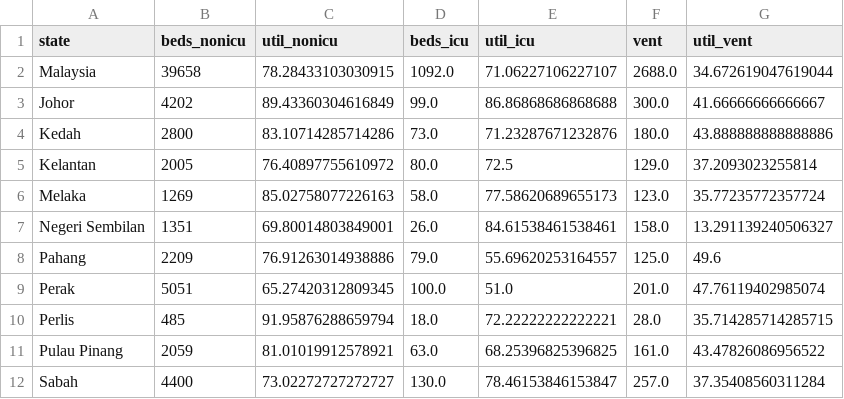
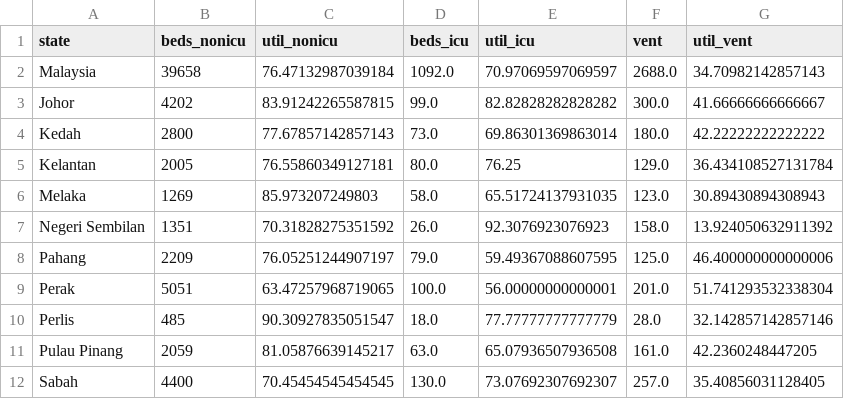
Before and after one commit to MoH-Malaysia/data-resources-public, a CSV file: bedutil_state.csv, drawn as a sheet; only a part is shown; the diff covers the shown part only.

Commit message:
Update: 2024-01-25

```diff
--- a/bedutil_state.csv
+++ b/bedutil_state.csv
@@ -1,12 +1,12 @@
 state,beds_nonicu,util_nonicu,beds_icu,util_icu,vent,util_vent
-Malaysia,39658,78.28433103030915,1092.0,71.06227106227107,2688.0,34.672619047619044
-Johor,4202,89.43360304616849,99.0,86.86868686868688,300.0,41.66666666666667
-Kedah,2800,83.10714285714286,73.0,71.23287671232876,180.0,43.888888888888886
-Kelantan,2005,76.40897755610972,80.0,72.5,129.0,37.2093023255814
-Melaka,1269,85.02758077226163,58.0,77.58620689655173,123.0,35.77235772357724
-Negeri Sembilan,1351,69.80014803849001,26.0,84.61538461538461,158.0,13.291139240506327
-Pahang,2209,76.91263014938886,79.0,55.69620253164557,125.0,49.6
-Perak,5051,65.27420312809345,100.0,51.0,201.0,47.76119402985074
-Perlis,485,91.95876288659794,18.0,72.22222222222221,28.0,35.714285714285715
-Pulau Pinang,2059,81.01019912578921,63.0,68.25396825396825,161.0,43.47826086956522
-Sabah,4400,73.02272727272727,130.0,78.46153846153847,257.0,37.35408560311284
+Malaysia,39658,76.47132987039184,1092.0,70.97069597069597,2688.0,34.70982142857143
+Johor,4202,83.91242265587815,99.0,82.82828282828282,300.0,41.66666666666667
+Kedah,2800,77.67857142857143,73.0,69.86301369863014,180.0,42.22222222222222
+Kelantan,2005,76.55860349127181,80.0,76.25,129.0,36.434108527131784
+Melaka,1269,85.973207249803,58.0,65.51724137931035,123.0,30.89430894308943
+Negeri Sembilan,1351,70.31828275351592,26.0,92.3076923076923,158.0,13.924050632911392
+Pahang,2209,76.05251244907197,79.0,59.49367088607595,125.0,46.400000000000006
+Perak,5051,63.47257968719065,100.0,56.00000000000001,201.0,51.741293532338304
+Perlis,485,90.30927835051547,18.0,77.77777777777779,28.0,32.142857142857146
+Pulau Pinang,2059,81.05876639145217,63.0,65.07936507936508,161.0,42.2360248447205
+Sabah,4400,70.45454545454545,130.0,73.07692307692307,257.0,35.40856031128405
```
Also changed, not shown: 16 edited cells elsewhere in this file.
